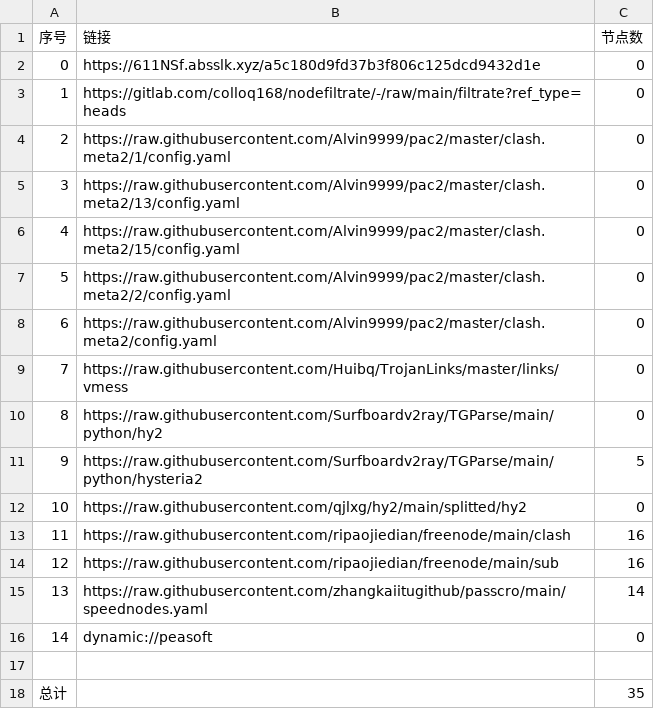
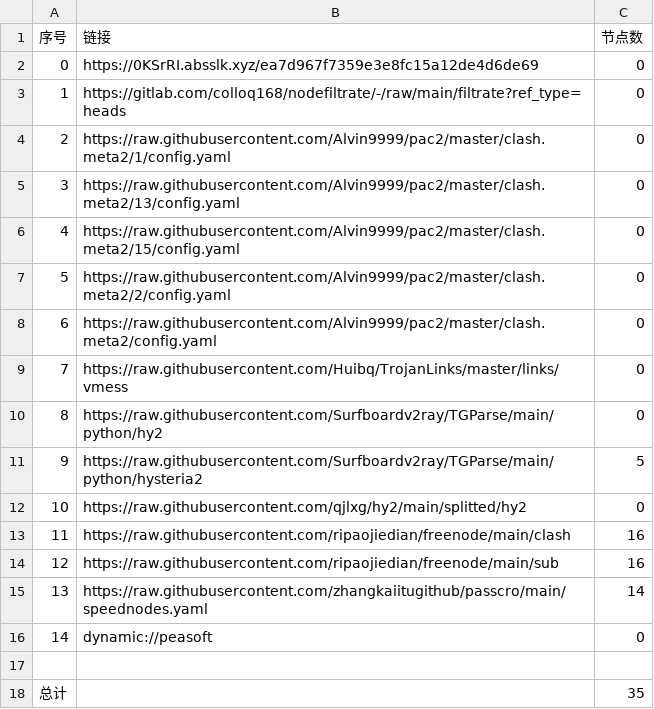
Before and after one commit to shtrend/AutoMergePublicNodes, a CSV file: list_result.csv, drawn as a sheet.

```diff
--- a/list_result.csv
+++ b/list_result.csv
@@ -1,3 +1,3 @@
 序号,链接,节点数
-0,https://611NSf.absslk.xyz/a5c180d9fd37b3f806c125dcd9432d1e,0
+0,https://0KSrRI.absslk.xyz/ea7d967f7359e3e8fc15a12de4d6de69,0
 1,https://gitlab.com/colloq168/nodefiltrate/-/raw/main/filtrate?ref_type=heads,0
```
Also changed, not shown: 3 other files.
